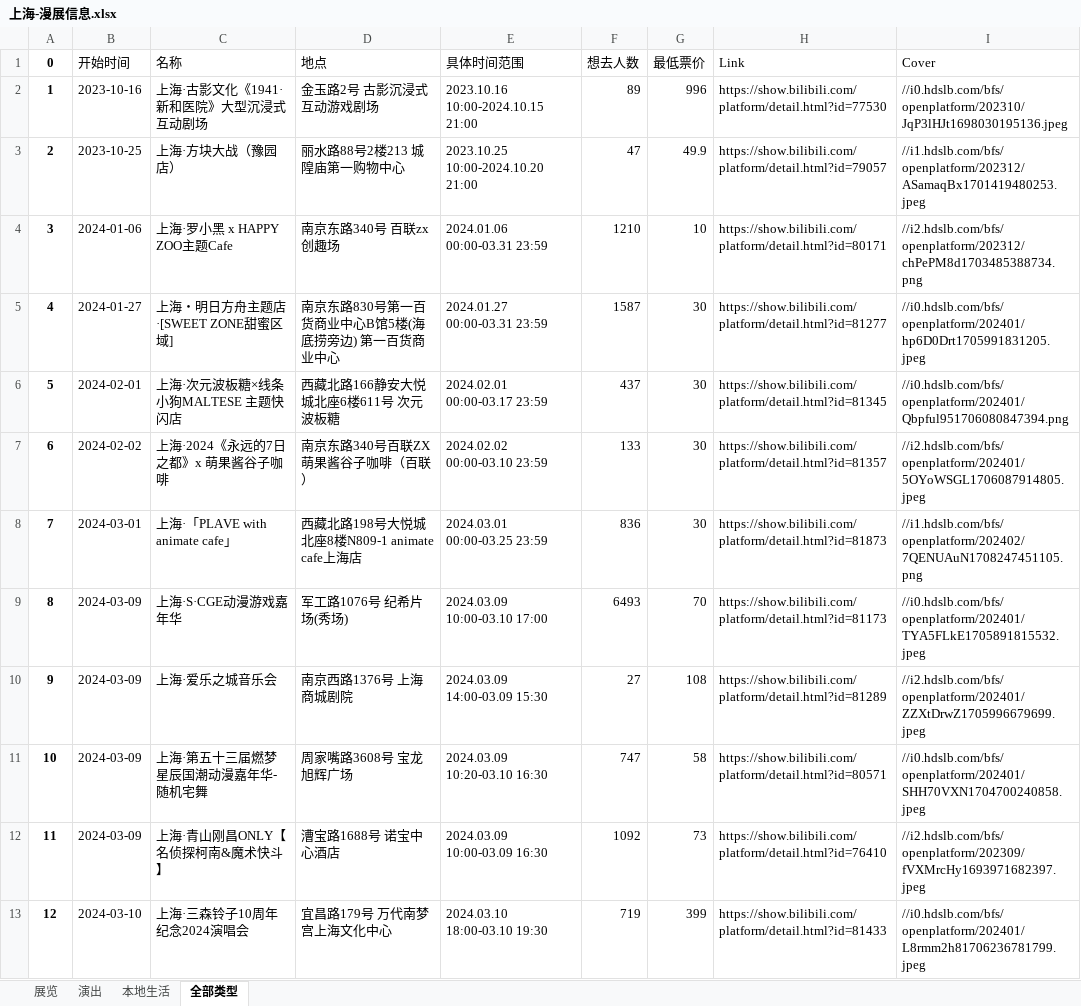
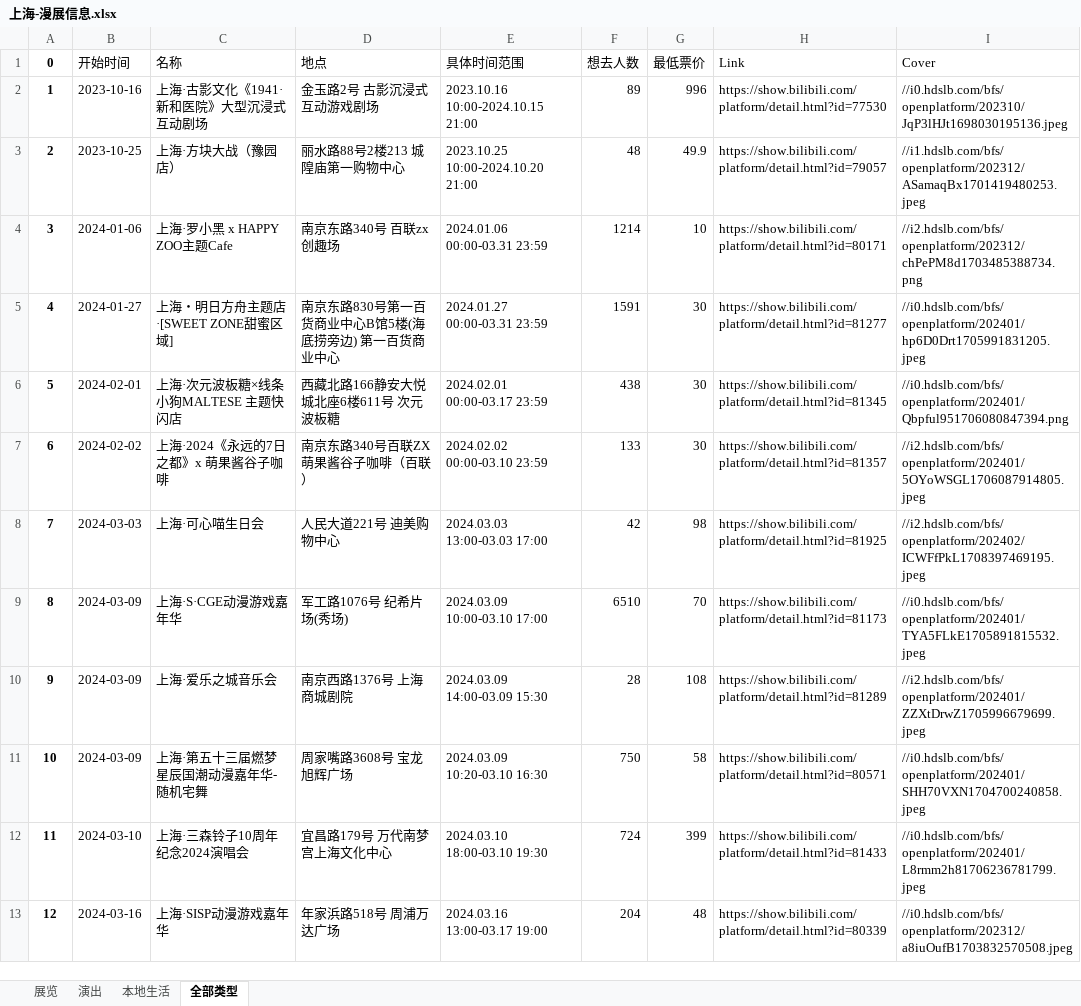
Before and after one commit to liuly0322/BilibiliAnimationExhibitionInformationCollection, an Excel workbook: 上海-漫展信息.xlsx, sheet 全部类型, drawn as a sheet; only a part is shown; values as stored, in another font and other column widths than the file's, no borders; the diff covers the shown part only; the diff names each change by its address in the sheet, - before the commit and + after, or states it on an @@ line.

```diff
--- a/上海-漫展信息.xlsx (sheet 全部类型)
+++ b/上海-漫展信息.xlsx (sheet 全部类型)
-F3 (想去人数): 47
+F3 (想去人数): 48
-F4 (想去人数): 1210
+F4 (想去人数): 1214
-F5 (想去人数): 1587
+F5 (想去人数): 1591
-F6 (想去人数): 437
+F6 (想去人数): 438
-B8 (开始时间): 2024-03-01
+B8 (开始时间): 2024-03-03
-C8 (名称): 上海·「PLAVE with animate cafe」
+C8 (名称): 上海·可心喵生日会
-D8 (地点): 西藏北路198号大悦城北座8楼N809-1 animate cafe上海店
+D8 (地点): 人民大道221号 迪美购物中心
-E8 (具体时间范围): 2024.03.01 00:00-03.25 23:59
+E8 (具体时间范围): 2024.03.03 13:00-03.03 17:00
-F8 (想去人数): 836
+F8 (想去人数): 42
-G8 (最低票价): 30
+G8 (最低票价): 98
-H8 (Link): https://show.bilibili.com/platform/detail.html?id=81873
+H8 (Link): https://show.bilibili.com/platform/detail.html?id=81925
-I8 (Cover): //i1.hdslb.com/bfs/openplatform/202402/7QENUAuN1708247451105.png
+I8 (Cover): //i2.hdslb.com/bfs/openplatform/202402/ICWFfPkL1708397469195.jpeg
-F9 (想去人数): 6493
+F9 (想去人数): 6510
-F10 (想去人数): 27
+F10 (想去人数): 28
-F11 (想去人数): 747
+F11 (想去人数): 750
-B12 (开始时间): 2024-03-09
+B12 (开始时间): 2024-03-10
-C12 (名称): 上海·青山刚昌ONLY【名侦探柯南&魔术快斗】
+C12 (名称): 上海·三森铃子10周年纪念2024演唱会
-D12 (地点): 漕宝路1688号 诺宝中心酒店
+D12 (地点): 宜昌路179号 万代南梦宫上海文化中心
-E12 (具体时间范围): 2024.03.09 10:00-03.09 16:30
+E12 (具体时间范围): 2024.03.10 18:00-03.10 19:30
-F12 (想去人数): 1092
+F12 (想去人数): 724
-G12 (最低票价): 73
+G12 (最低票价): 399
-H12 (Link): https://show.bilibili.com/platform/detail.html?id=76410
+H12 (Link): https://show.bilibili.com/platform/detail.html?id=81433
-I12 (Cover): //i2.hdslb.com/bfs/openplatform/202309/fVXMrcHy1693971682397.jpeg
+I12 (Cover): //i0.hdslb.com/bfs/openplatform/202401/L8rmm2h81706236781799.jpeg
-B13 (开始时间): 2024-03-10
+B13 (开始时间): 2024-03-16
-C13 (名称): 上海·三森铃子10周年纪念2024演唱会
+C13 (名称): 上海·SISP动漫游戏嘉年华
-D13 (地点): 宜昌路179号 万代南梦宫上海文化中心
+D13 (地点): 年家浜路518号 周浦万达广场
-E13 (具体时间范围): 2024.03.10 18:00-03.10 19:30
+E13 (具体时间范围): 2024.03.16 13:00-03.17 19:00
-F13 (想去人数): 719
+F13 (想去人数): 204
-G13 (最低票价): 399
+G13 (最低票价): 48
-H13 (Link): https://show.bilibili.com/platform/detail.html?id=81433
+H13 (Link): https://show.bilibili.com/platform/detail.html?id=80339
-I13 (Cover): //i0.hdslb.com/bfs/openplatform/202401/L8rmm2h81706236781799.jpeg
+I13 (Cover): //i0.hdslb.com/bfs/openplatform/202312/a8iuOufB1703832570508.jpeg
```
Also changed, not shown: 242 edited cells elsewhere in this sheet, sheet 展览, sheet 演出, sheet 本地生活, 北京-漫展信息.xlsx, 南宁-漫展信息.xlsx, 15 other files.
